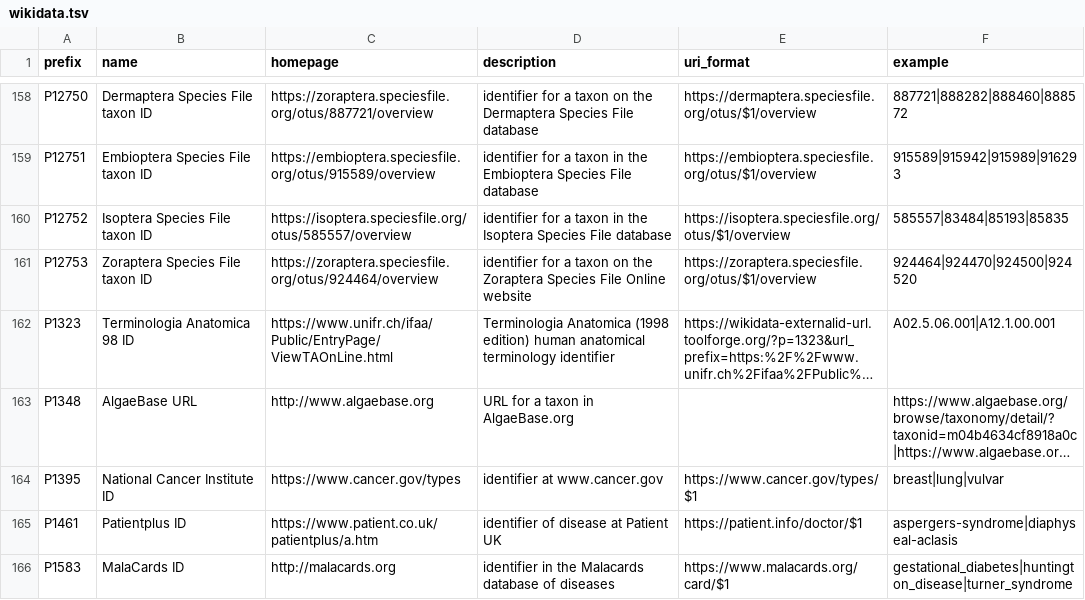
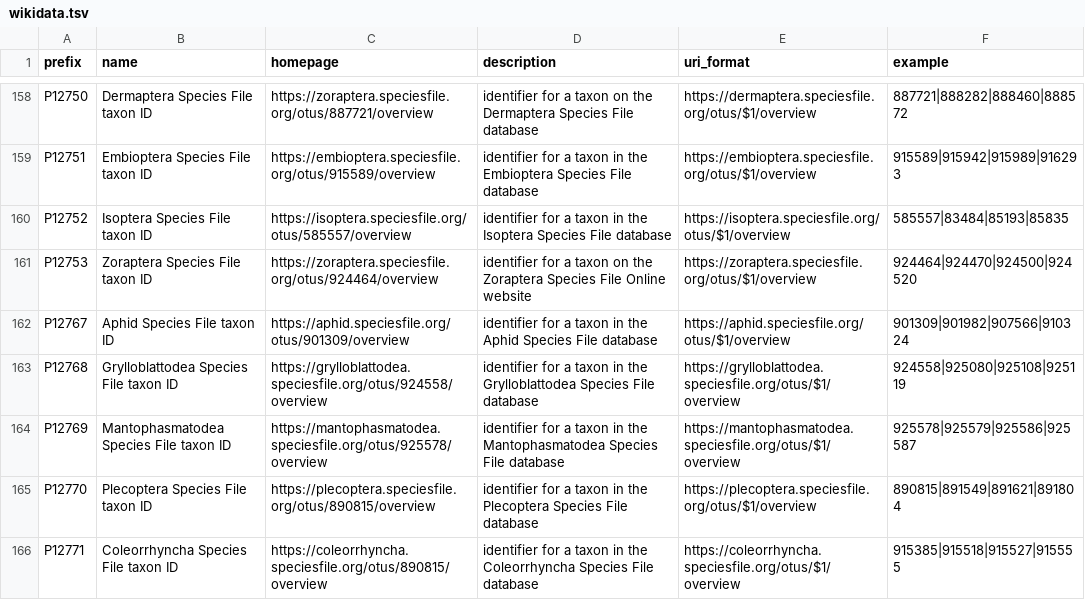
Before and after one commit to tanayshah2/bioregistry, a TSV file: exports/alignment/wikidata.tsv, drawn as a sheet; only a part is shown, gaps mark what is left out; the shorter side is filled out with more unchanged rows; long unchanged cells end in …; the diff covers the shown part only; the diff names each change by its address in the sheet, - before the commit and + after, or states it on an @@ line.

```diff
--- a/exports/alignment/wikidata.tsv
+++ b/exports/alignment/wikidata.tsv
+row 162: P12767 | Aphid Species File taxon ID | https://aphid.speciesfile.org/otus/901309/overview | identifier for a taxon in the Aphid Species File database | https://aphid.speciesfile.org/otus/$1/overview | 901309|901982|907566|910324
+row 163: P12768 | Grylloblattodea Species File taxon ID | https://grylloblattodea.speciesfile.org/otus/924558/overview | identifier for a taxon in the Grylloblattodea Species File database | https://grylloblattodea.speciesfile.org/otus/$1/overview | 924558|925080|925108|925119
+row 164: P12769 | Mantophasmatodea Species File taxon ID | https://mantophasmatodea.speciesfile.org/otus/925578/overview | identifier for a taxon in the Mantophasmatodea Species File database | https://mantophasmatodea.speciesfile.org/otus/$1/overview | 925578|925579|925586|925587
+row 165: P12770 | Plecoptera Species File taxon ID | https://plecoptera.speciesfile.org/otus/890815/overview | identifier for a taxon in the Plecoptera Species File database | https://plecoptera.speciesfile.org/otus/$1/overview | 890815|891549|891621|891804
+row 166: P12771 | Coleorrhyncha Species File taxon ID | https://coleorrhyncha.speciesfile.org/otus/890815/overview | identifier for a taxon in the Coleorrhyncha Species File database | https://coleorrhyncha.speciesfile.org/otus/$1/overview | 915385|915518|915527|915555
```
Also changed, not shown: 5 added rows and 3 edited cells elsewhere in this file, exports/alignment/aberowl.tsv, exports/alignment/agroportal.tsv, 53 other files.
